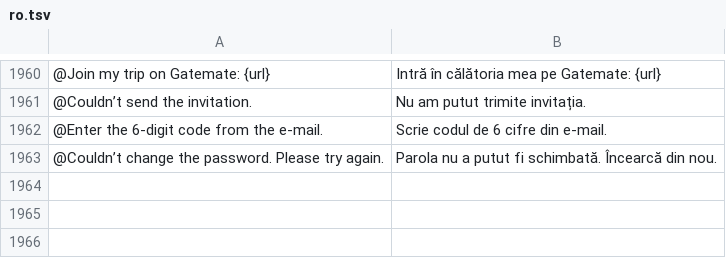
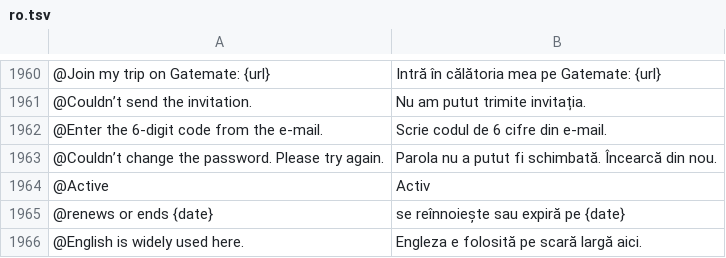
Before and after one commit to Yaniselu/gatemate, a TSV file: i18n-src/ro.tsv, drawn as a sheet; only a part is shown, gaps mark what is left out; the diff names each change by its address in the sheet, - before the commit and + after, or states it on an @@ line.

```diff
--- a/i18n-src/ro.tsv
+++ b/i18n-src/ro.tsv
+row 1964: @Active | Activ
+row 1965: @renews or ends {date} | se reînnoiește sau expiră pe {date}
+row 1966: @English is widely used here. | Engleza e folosită pe scară largă aici.
```
Also changed, not shown: i18n-src/de.tsv, i18n-src/es.tsv, 29 other files.
